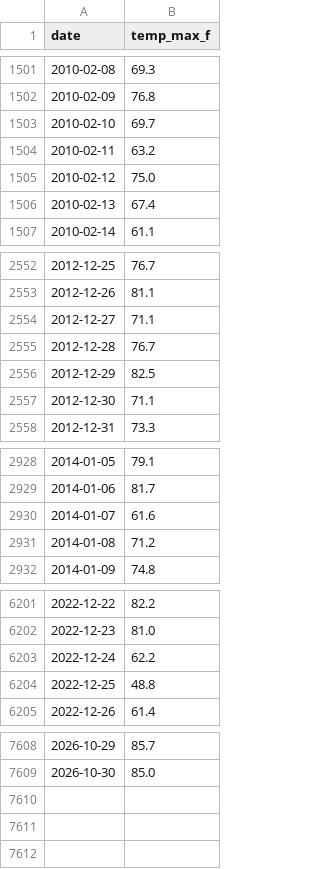
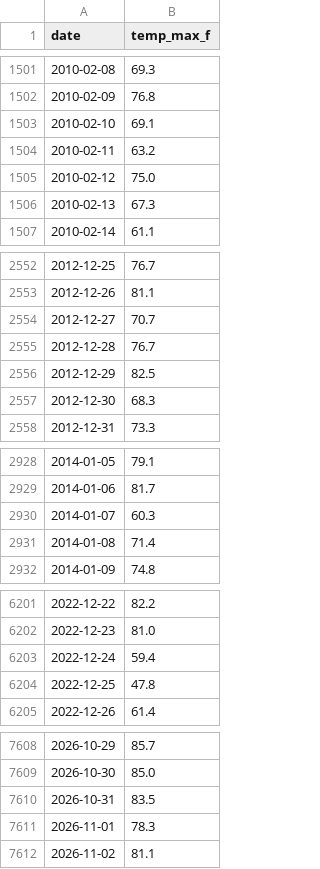
Before and after one commit to danielwork12121-lab/kalshi-commodity-forecaster, a CSV file: data/miami_temp_daily.csv, drawn as a sheet; only a part is shown, gaps mark what is left out; the diff covers the shown part only.

```diff
--- a/data/miami_temp_daily.csv
+++ b/data/miami_temp_daily.csv
@@ -1502,6 +1502,6 @@ date,temp_max_f
 2010-02-09,76.8
-2010-02-10,69.7
+2010-02-10,69.1
 2010-02-11,63.2
 2010-02-12,75.0
-2010-02-13,67.4
+2010-02-13,67.3
 2010-02-14,61.1
@@ -2553,6 +2553,6 @@ date,temp_max_f
 2012-12-26,81.1
-2012-12-27,71.1
+2012-12-27,70.7
 2012-12-28,76.7
 2012-12-29,82.5
-2012-12-30,71.1
+2012-12-30,68.3
 2012-12-31,73.3
@@ -2929,4 +2929,4 @@ date,temp_max_f
 2014-01-06,81.7
-2014-01-07,61.6
-2014-01-08,71.2
+2014-01-07,60.3
+2014-01-08,71.4
 2014-01-09,74.8
@@ -6202,4 +6202,4 @@ date,temp_max_f
 2022-12-23,81.0
-2022-12-24,62.2
-2022-12-25,48.8
+2022-12-24,59.4
+2022-12-25,47.8
 2022-12-26,61.4
@@ -7609 +7609,4 @@ date,temp_max_f
 2026-10-30,85.0
+2026-10-31,83.5
+2026-11-01,78.3
+2026-11-02,81.1
```
Also changed, not shown: 58 edited cells elsewhere in this file, data/nyc_temp_daily.csv, 3 other files.
